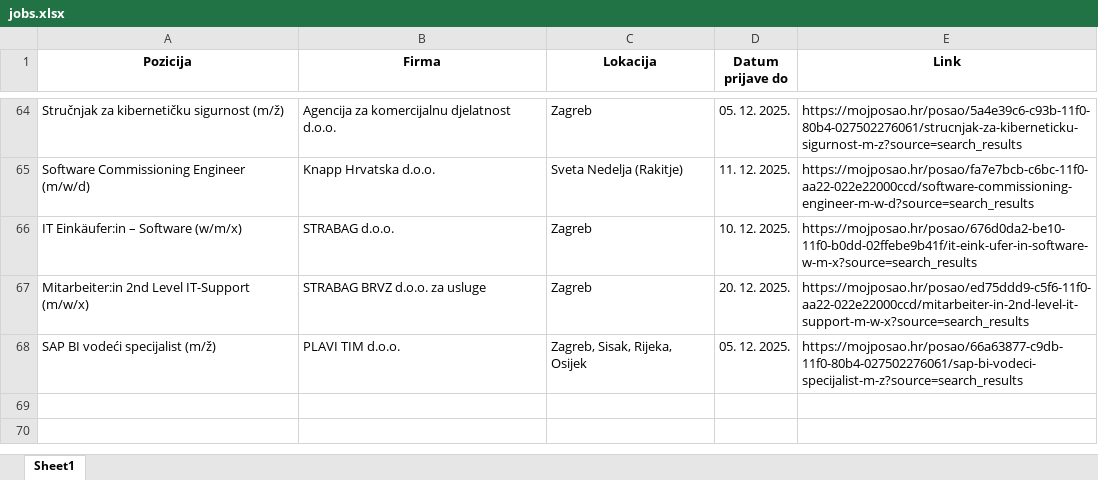
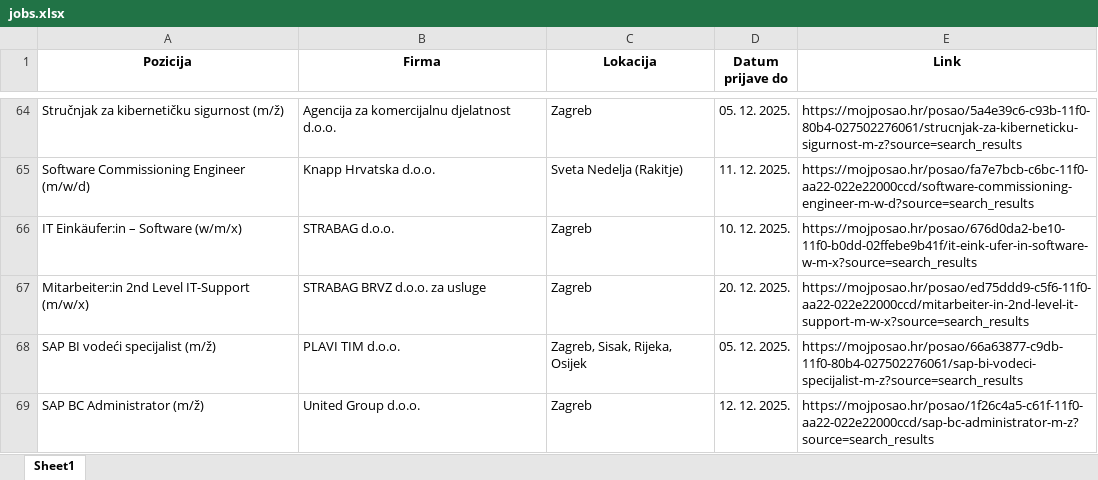
Before and after one commit to FraneCal/moj-posao-scraper, an Excel workbook: jobs.xlsx, sheet Sheet1, drawn as a sheet; only a part is shown, gaps mark what is left out; values as stored, in another font and other column widths than the file's, no borders; the diff names each change by its address in the sheet, - before the commit and + after, or states it on an @@ line.

```diff
--- a/jobs.xlsx (sheet Sheet1)
+++ b/jobs.xlsx (sheet Sheet1)
+row 69: SAP BC Administrator (m/ž) | United Group d.o.o. | Zagreb | 12. 12. 2025. | https://mojposao.hr/posao/1f26c4a5-c61f-11f0-aa22-022e22000ccd/sap-bc-administrator-m-z?source=search_results
```
